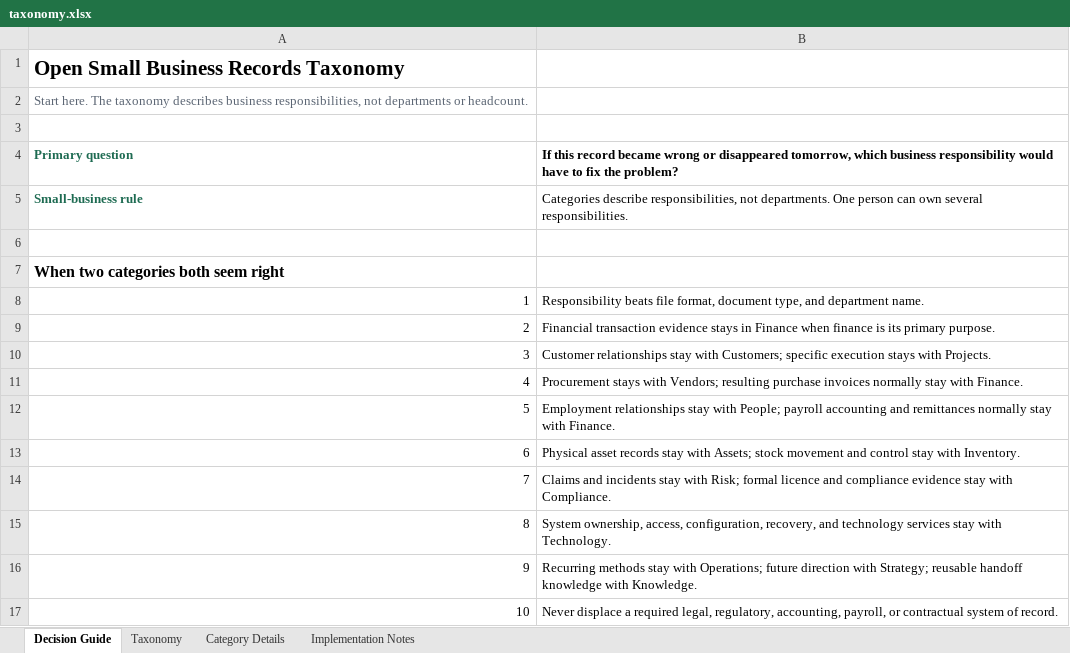
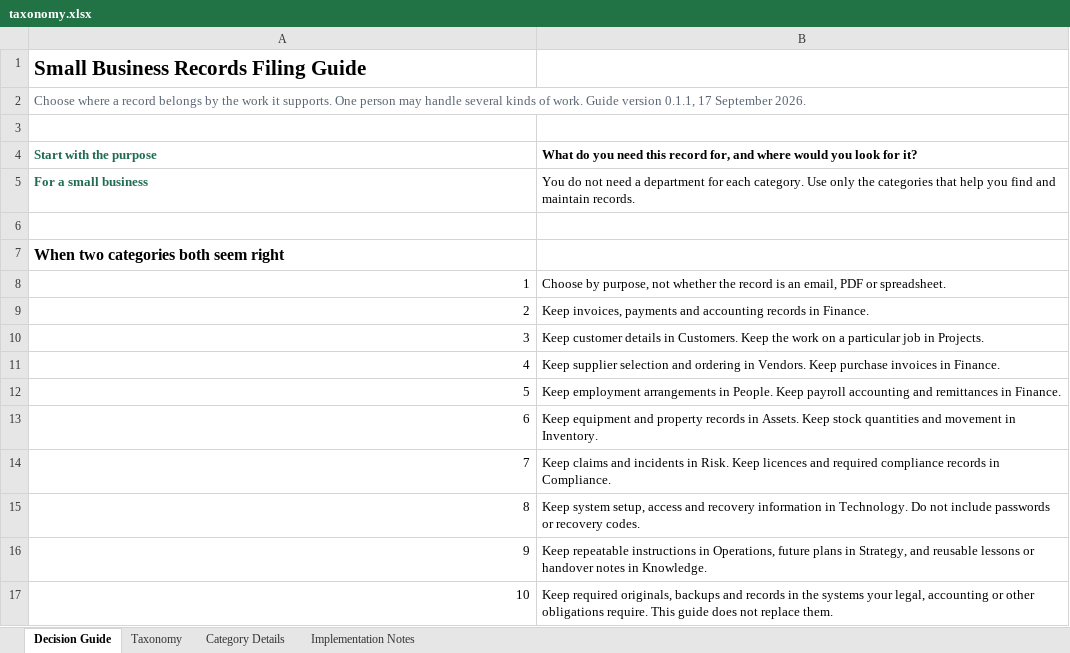
Before and after one commit to Eterna-HQ/Eterna-Clarity-Public-Repository, an Excel workbook: taxonomies/open-small-business-records-taxonomy/taxonomy.xlsx, sheet Decision Guide, drawn as a sheet; values as stored, in another font and other column widths than the file's, no borders; removed rows and columns are numbered as before the commit, all else as after; the diff names each change by its address in the sheet, - before the commit and + after, or states it on an @@ line.

Commit message:
Complete Resources workbook repairs and portable companion parity
Repair five existing workbooks without redesigning their layouts; restore corrected Export Check 1.2.0 and recover Family checklist metadata. Align human instructions, versions and portable JSON/CSV examples across all 13 packages. Preserve all licence notices and taxonomy machine files unchanged. Review branch only; no production or public-main promotion.

Verification: 13 Export Check scenarios; all five workbook ZIP/import/recalculation checks; 132 relative links; 10 companion format checks. Exact binary blob hashes verified before commit.

```diff
--- a/taxonomies/open-small-business-records-taxonomy/taxonomy.xlsx (sheet Decision Guide)
+++ b/taxonomies/open-small-business-records-taxonomy/taxonomy.xlsx (sheet Decision Guide)
-A1: Open Small Business Records Taxonomy
+A1: Small Business Records Filing Guide
-A2: Start here. The taxonomy describes business responsibilities, not departments or headcount.
+A2: Choose where a record belongs by the work it supports. One person may handle several kinds of work. Guide version 0.1.1, 17 September 2026.
+A2:B2 merged
-row 4: Primary question | If this record became wrong or disappeared tomorrow, which business responsibility would have to fix the problem?
-row 5: Small-business rule | Categories describe responsibilities, not departments. One person can own several responsibilities.
+row 4: Start with the purpose | What do you need this record for, and where would you look for it?
+row 5: For a small business | You do not need a department for each category. Use only the categories that help you find and maintain records.
-B8: Responsibility beats file format, document type, and department name.
+B8: Choose by purpose, not whether the record is an email, PDF or spreadsheet.
-B9: Financial transaction evidence stays in Finance when finance is its primary purpose.
+B9: Keep invoices, payments and accounting records in Finance.
-B10: Customer relationships stay with Customers; specific execution stays with Projects.
+B10: Keep customer details in Customers. Keep the work on a particular job in Projects.
-B11: Procurement stays with Vendors; resulting purchase invoices normally stay with Finance.
+B11: Keep supplier selection and ordering in Vendors. Keep purchase invoices in Finance.
-B12: Employment relationships stay with People; payroll accounting and remittances normally stay with Finance.
+B12: Keep employment arrangements in People. Keep payroll accounting and remittances in Finance.
-B13: Physical asset records stay with Assets; stock movement and control stay with Inventory.
+B13: Keep equipment and property records in Assets. Keep stock quantities and movement in Inventory.
-B14: Claims and incidents stay with Risk; formal licence and compliance evidence stay with Compliance.
+B14: Keep claims and incidents in Risk. Keep licences and required compliance records in Compliance.
-B15: System ownership, access, configuration, recovery, and technology services stay with Technology.
+B15: Keep system setup, access and recovery information in Technology. Do not include passwords or recovery codes.
-B16: Recurring methods stay with Operations; future direction with Strategy; reusable handoff knowledge with Knowledge.
+B16: Keep repeatable instructions in Operations, future plans in Strategy, and reusable lessons or handover notes in Knowledge.
-B17: Never displace a required legal, regulatory, accounting, payroll, or contractual system of record.
+B17: Keep required originals, backups and records in the systems your legal, accounting or other obligations require. This guide does not replace them.
```
Also changed, not shown: sheet Implementation Notes, sheet Category Details, sheet Taxonomy, checklists/family-emergency-document-checklist/checklist.xlsx, taxonomies/open-household-records-taxonomy/taxonomy.xlsx, 40 other files.
